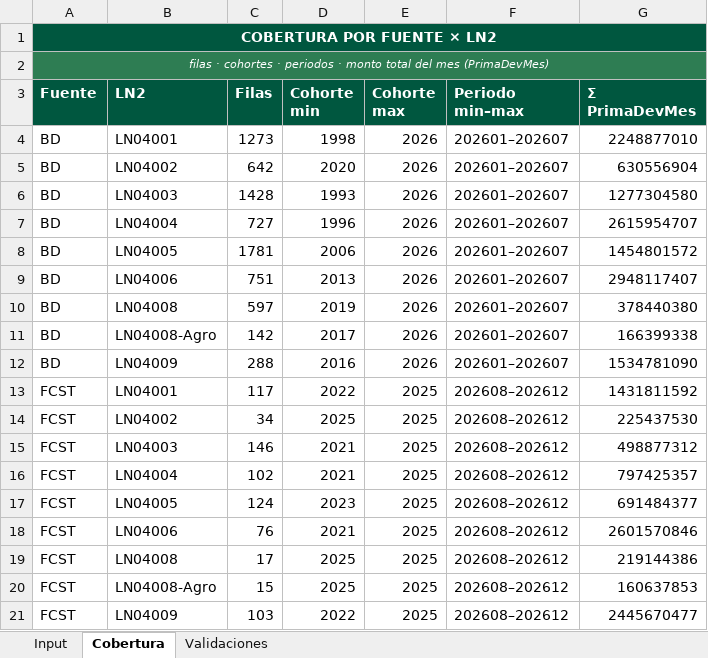
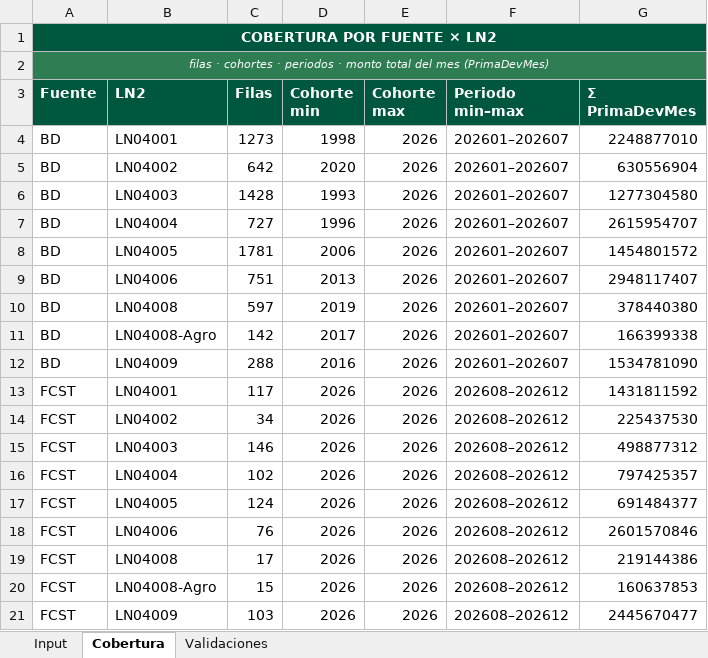
Before and after one commit to aleosuna75-commits/SA, an Excel workbook: validacion_prima_devengada/input_mec_2026/Input_MEC_Devengamiento.xlsx, sheet Cobertura, drawn as a sheet; values as stored, in another font and other column widths than the file's, no borders; the diff names each change by its address in the sheet, - before the commit and + after, or states it on an @@ line.

```diff
--- a/validacion_prima_devengada/input_mec_2026/Input_MEC_Devengamiento.xlsx (sheet Cobertura)
+++ b/validacion_prima_devengada/input_mec_2026/Input_MEC_Devengamiento.xlsx (sheet Cobertura)
-D13 (Cohorte min): 2022
+D13 (Cohorte min): 2026
-E13:E21 (Cohorte max): 2025
+E13:E21 (Cohorte max): 2026
-D14 (Cohorte min): 2025
+D14 (Cohorte min): 2026
-D15:D16 (Cohorte min): 2021
+D15:D16 (Cohorte min): 2026
-D17 (Cohorte min): 2023
+D17 (Cohorte min): 2026
-D18 (Cohorte min): 2021
+D18 (Cohorte min): 2026
-D19:D20 (Cohorte min): 2025
+D19:D20 (Cohorte min): 2026
-D21 (Cohorte min): 2022
+D21 (Cohorte min): 2026
```
Also changed, not shown: sheet Input, sheet Validaciones, 5 other files.
